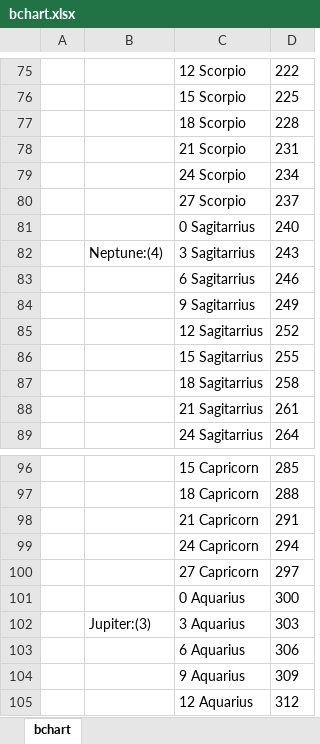
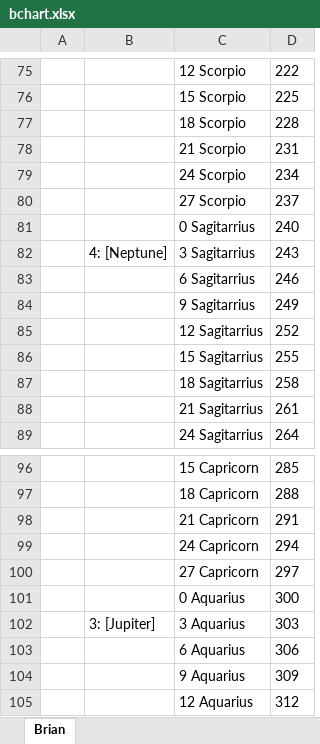
Before and after one commit to astraknots/ncis, an Excel workbook: bchart.xlsx, sheet Brian, drawn as a sheet; only a part is shown, gaps mark what is left out; values as stored, in another font and other column widths than the file's, no borders; the diff covers the shown part only; the diff names each change by its address in the sheet, - before the commit and + after, or states it on an @@ line.

```diff
--- a/bchart.xlsx (sheet Brian)
+++ b/bchart.xlsx (sheet Brian)
-sheet tab: bchart
+sheet tab: Brian
-B82: Neptune:(4)
+B82: 4: [Neptune]
-B102: Jupiter:(3)
+B102: 3: [Jupiter]
```
Also changed, not shown: 8 edited cells elsewhere in this sheet, blank_chart.xlsx, gchart.xlsx, 5 other files.
